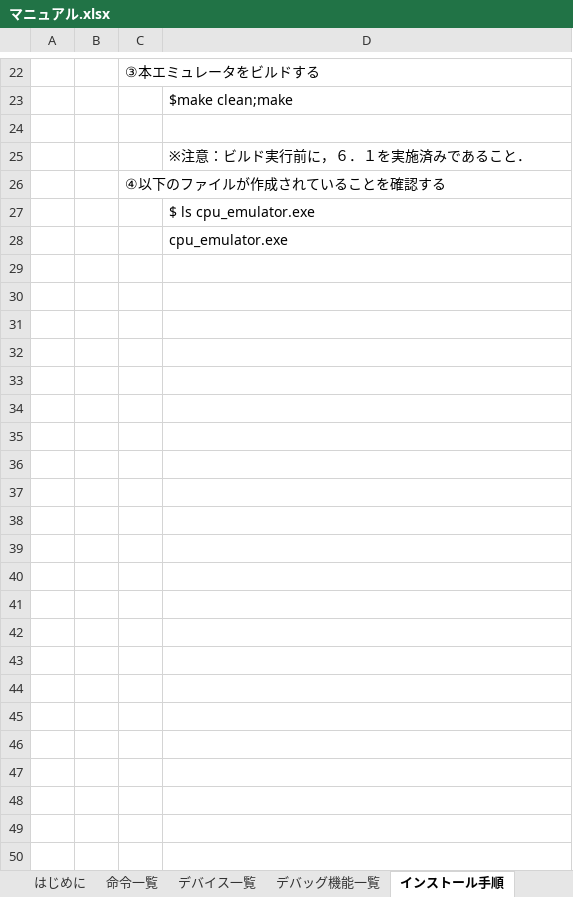
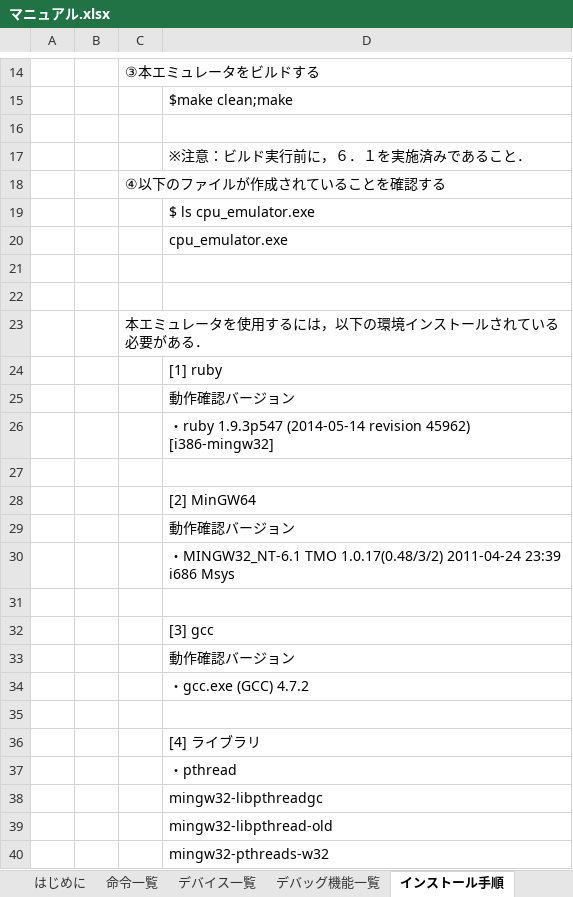
Before and after one commit to y-philly/V850ES-FK3-EmuEnv, an Excel workbook: マニュアル.xlsx, sheet インストール手順, drawn as a sheet; only a part is shown, gaps mark what is left out; values as stored, in another font and other column widths than the file's, no borders; the diff covers the shown part only; the diff names each change by its address in the sheet, - before the commit and + after, or states it on an @@ line.

Commit message:
以下を追加した． ・動作確認バージョン ・インストール手順を簡略化した．

```diff
--- a/マニュアル.xlsx (sheet インストール手順)
+++ b/マニュアル.xlsx (sheet インストール手順)
+row 21: (empty)
+row 22: (empty)
+row 23:  |  | 本エミュレータを使用するには，以下の環境インストールされている必要がある．
+row 24:  |  |  | [1] ruby
+row 25:  |  |  | 動作確認バージョン
+row 26:  |  |  | ・ruby 1.9.3p547 (2014-05-14 revision 45962) [i386-mingw32]
+row 27: (empty)
+row 28:  |  |  | [2] MinGW64
+row 29:  |  |  | 動作確認バージョン
+row 30:  |  |  | ・MINGW32_NT-6.1 TMO 1.0.17(0.48/3/2) 2011-04-24 23:39 i686 Msys
+row 31: (empty)
+row 32:  |  |  | [3] gcc
+row 33:  |  |  | 動作確認バージョン
+row 34:  |  |  | ・gcc.exe (GCC) 4.7.2
+row 35: (empty)
+row 36:  |  |  | [4] ライブラリ
+row 37:  |  |  | ・pthread
+row 38:  |  |  | mingw32-libpthreadgc
+row 39:  |  |  | mingw32-libpthread-old
+row 40:  |  |  | mingw32-pthreads-w32
```
Also changed, not shown: 8 removed rows and 2 edited cells elsewhere in this sheet.
